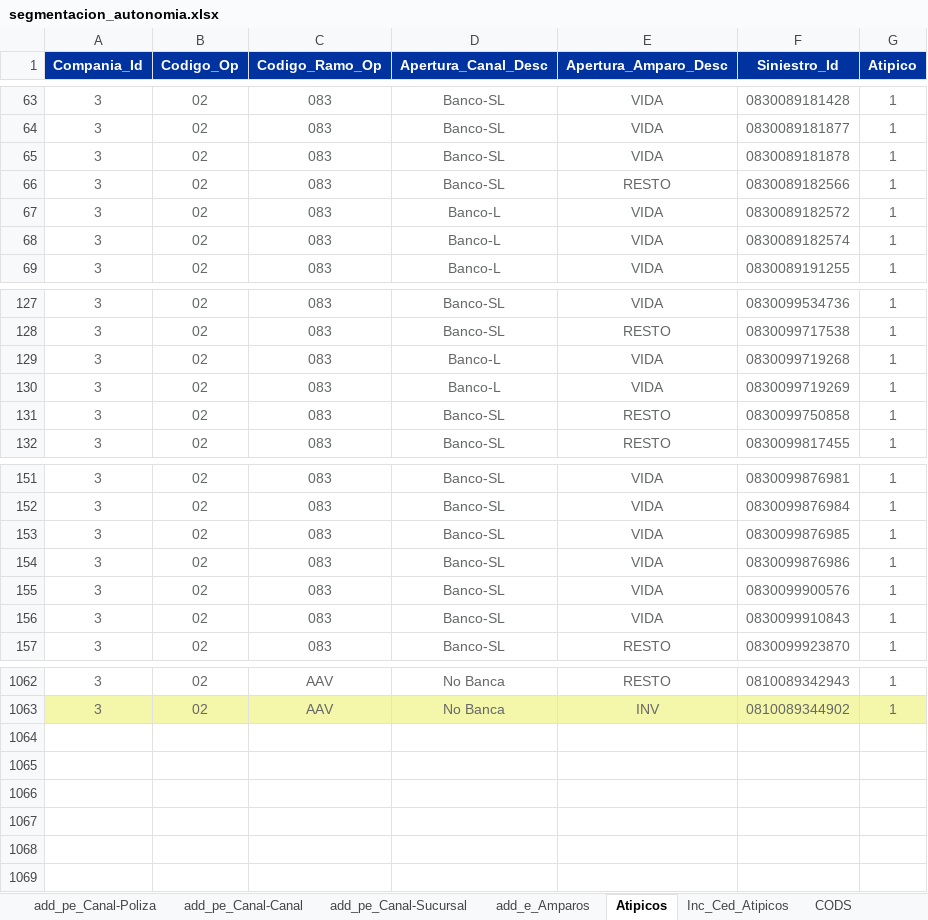
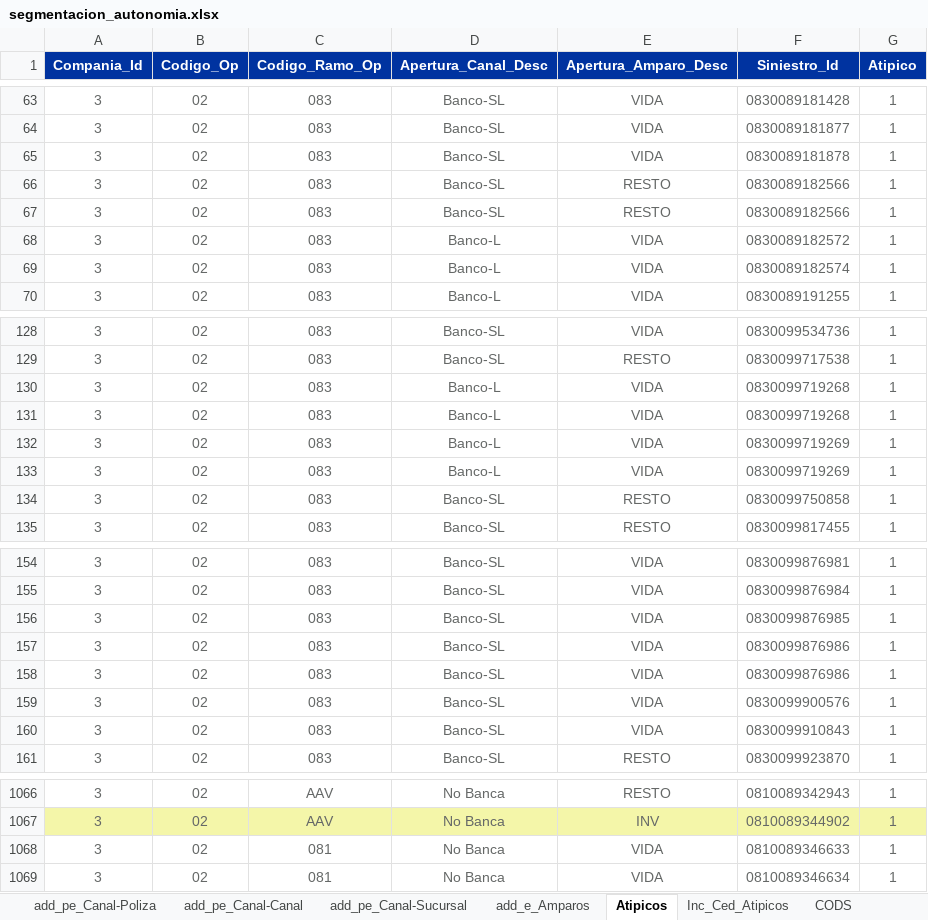
Before and after one commit to sebastobone/app-analisis-siniestralidad, an Excel workbook: data/segmentacion_autonomia.xlsx, sheet Atipicos, drawn as a sheet; only a part is shown, gaps mark what is left out; values as stored, in another font and other column widths than the file's, no borders; the diff names each change by its address in the sheet, - before the commit and + after, or states it on an @@ line.

```diff
--- a/data/segmentacion_autonomia.xlsx (sheet Atipicos)
+++ b/data/segmentacion_autonomia.xlsx (sheet Atipicos)
+row 67: 3 | 02 | 083 | Banco-SL | RESTO | 0830089182566 | 1
+row 131: 3 | 02 | 083 | Banco-L | VIDA | 0830099719268 | 1
+row 132: 3 | 02 | 083 | Banco-L | VIDA | 0830099719269 | 1
+row 157: 3 | 02 | 083 | Banco-SL | VIDA | 0830099876986 | 1
+row 1068: 3 | 02 | 081 | No Banca | VIDA | 0810089346633 | 1
+row 1069: 3 | 02 | 081 | No Banca | VIDA | 0810089346634 | 1
```
Also changed, not shown: sheet Inc_Ced_Atipicos, sheet add_e_Amparos, sheet SAP_Sinis_Ced, formulas that keep their value, 10 other files.
